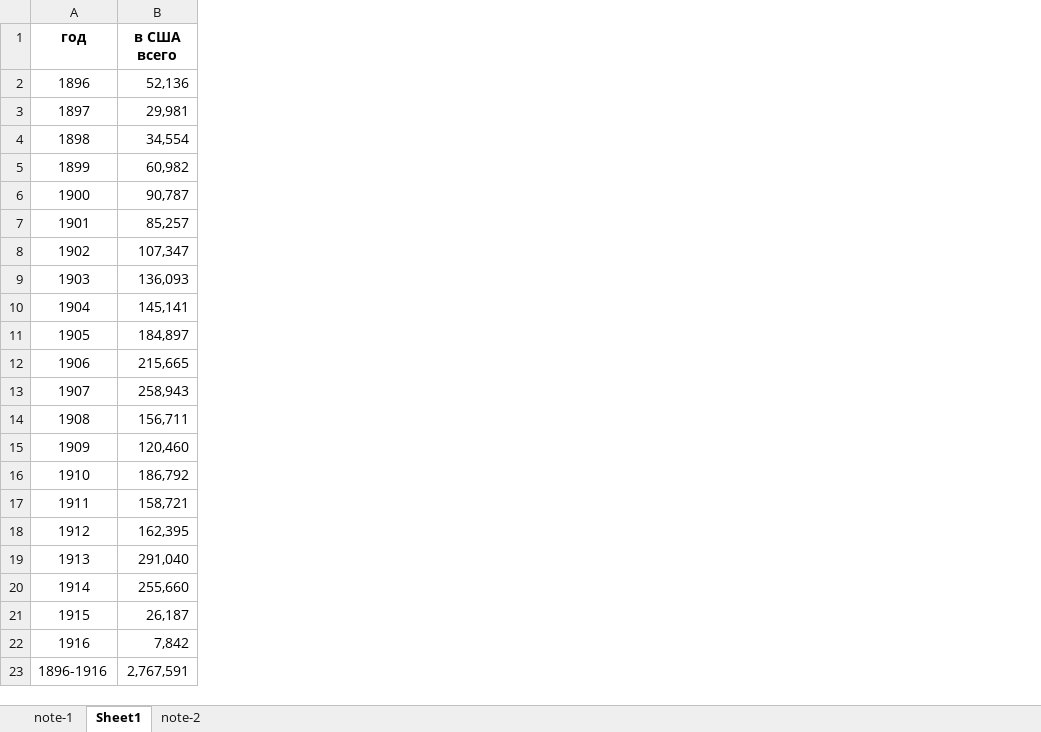
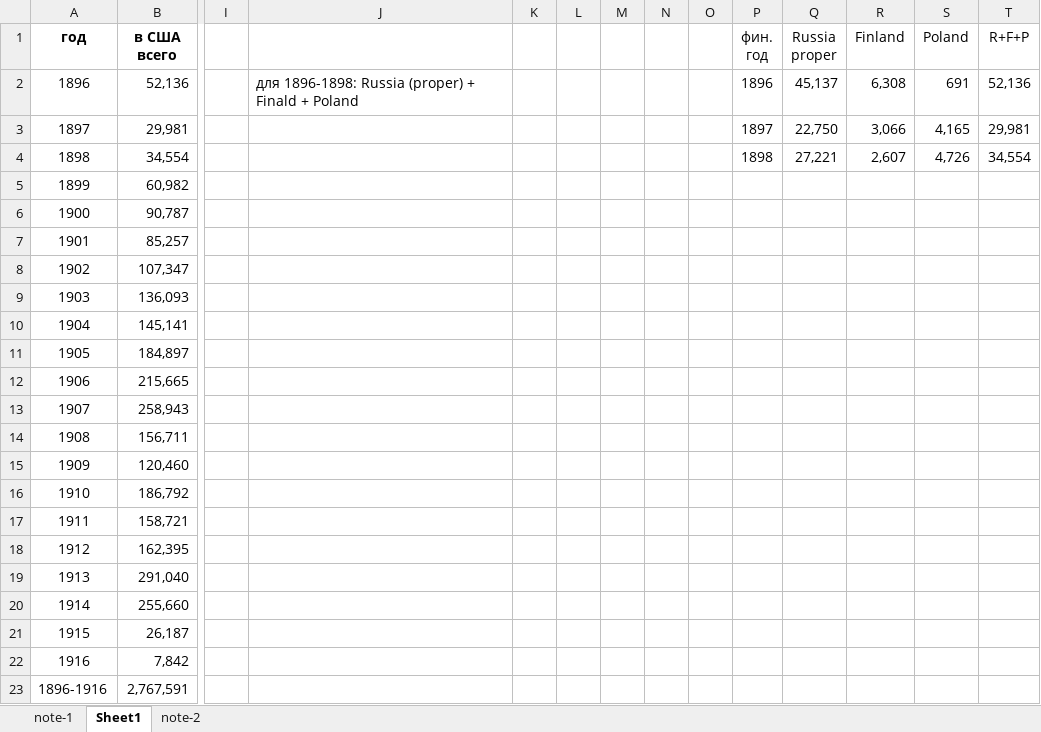
Before and after one commit to oboguev/RTSS, an Excel workbook: rtss-pre1917/src/main/resources/emigration.xlsx, sheet Sheet1, drawn as a sheet; only a part is shown, gaps mark what is left out; values as stored, in another font and other column widths than the file's, no borders; the diff names each change by its address in the sheet, - before the commit and + after, or states it on an @@ line.

```diff
--- a/rtss-pre1917/src/main/resources/emigration.xlsx (sheet Sheet1)
+++ b/rtss-pre1917/src/main/resources/emigration.xlsx (sheet Sheet1)
+column I, empty
+column J, row 2: для 1896-1898: Russia (proper) + Finald + Poland
+column K, empty
+column L, empty
+column M, empty
+column N, empty
+column O, empty
+column P (фин. год), rows 2-4: 1896 | 1897 | 1898
+column Q (Russia proper), rows 2-4: 45,137 | 22,750 | 27,221
+column R (Finland), rows 2-4: 6,308 | 3,066 | 2,607
+column S (Poland), rows 2-4: 691 | 4,165 | 4,726
+column T (R+F+P), rows 2-4: 52,136 | 29,981 | 34,554
```
Also changed, not shown: sheet note-2, sheet note-1, formulas that keep their value, 1 other file.
